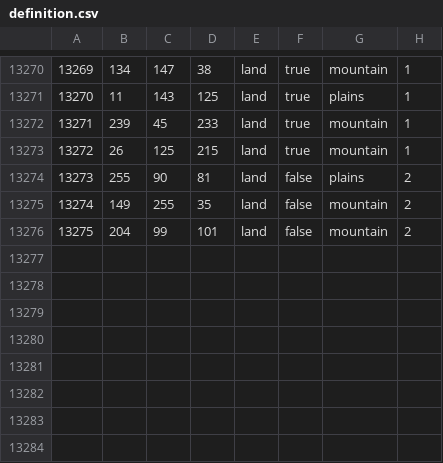
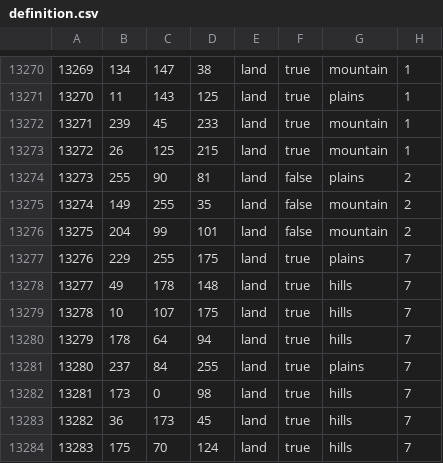
Before and after one commit to Fernandoydy/WAR_TODAY, a CSV file: map/definition.csv, drawn as a sheet; only a part is shown, gaps mark what is left out; the diff names each change by its address in the sheet, - before the commit and + after, or states it on an @@ line.

```diff
--- a/map/definition.csv
+++ b/map/definition.csv
+row 13277: 13276 | 229 | 255 | 175 | land | true | plains | 7
+row 13278: 13277 | 49 | 178 | 148 | land | true | hills | 7
+row 13279: 13278 | 10 | 107 | 175 | land | true | hills | 7
+row 13280: 13279 | 178 | 64 | 94 | land | true | hills | 7
+row 13281: 13280 | 237 | 84 | 255 | land | true | plains | 7
+row 13282: 13281 | 173 | 0 | 98 | land | true | hills | 7
+row 13283: 13282 | 36 | 173 | 45 | land | true | hills | 7
+row 13284: 13283 | 175 | 70 | 124 | land | true | hills | 7
```
Also changed, not shown: 31 other files.
